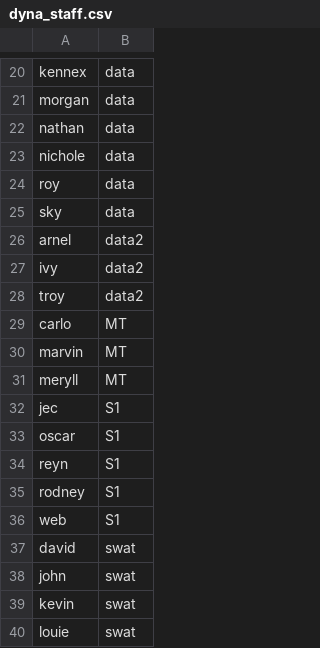
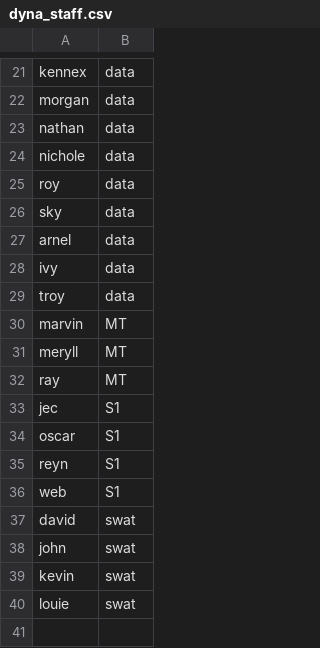
Before and after one commit to merylljv/monitoring, a CSV file: dyna_staff.csv, drawn as a sheet; only a part is shown, gaps mark what is left out; the diff covers the shown part only.

```diff
--- a/dyna_staff.csv
+++ b/dyna_staff.csv
@@ -25,8 +26,8 @@ roy,data
 sky,data
-arnel,data2
-ivy,data2
-troy,data2
-carlo,MT
+arnel,data
+ivy,data
+troy,data
 marvin,MT
 meryll,MT
+ray,MT
 jec,S1
@@ -34,3 +35,2 @@ oscar,S1
 reyn,S1
-rodney,S1
 web,S1
```
Also changed, not shown: 3 added rows, 3 removed rows and 1 edited cell elsewhere in this file, 2 other files.
